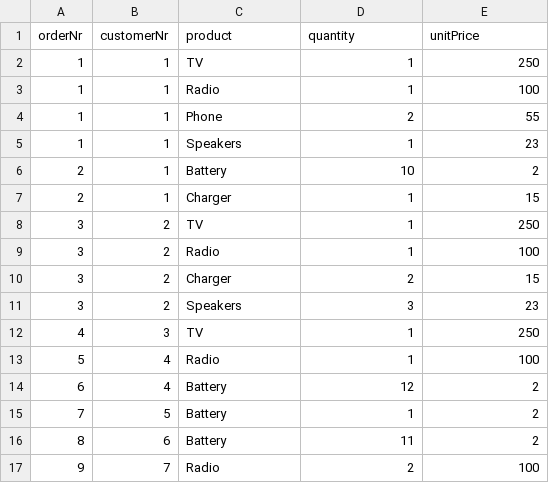
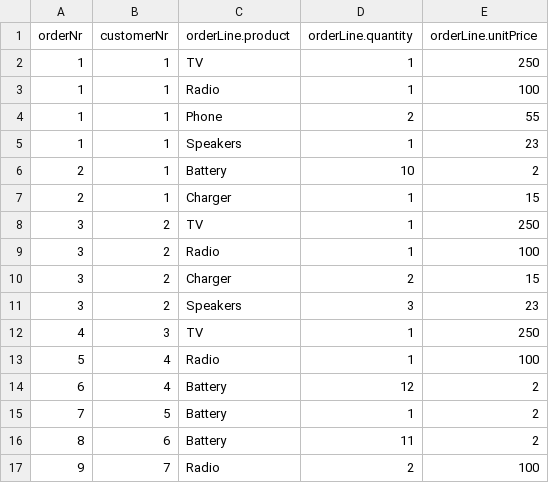
Before and after one commit to houbie/grailscourse, a CSV file: groovy-kickstart/src/main/resources/orders.csv, drawn as a sheet.

Commit message:
exercise partial solution

```diff
--- a/groovy-kickstart/src/main/resources/orders.csv
+++ b/groovy-kickstart/src/main/resources/orders.csv
@@ -1,2 +1,2 @@
-orderNr;customerNr;product;quantity;unitPrice
+orderNr;customerNr;orderLine.product;orderLine.quantity;orderLine.unitPrice
 1;1;TV;1;250
```
